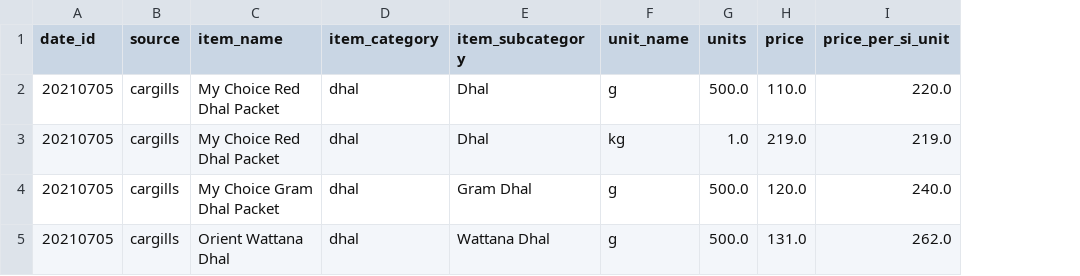
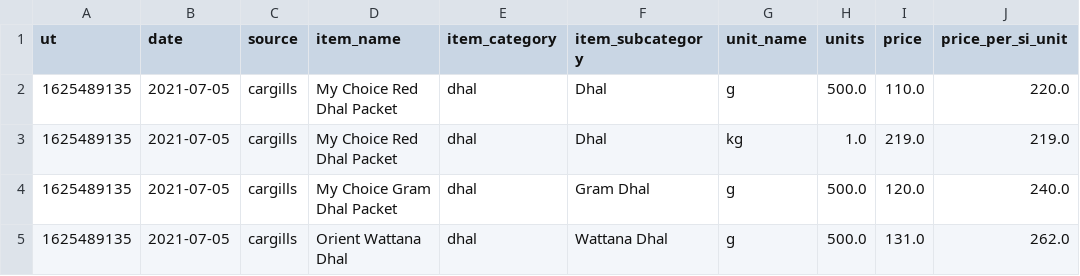
Before and after one commit to nuuuwan/price_report, a TSV file: price_report.dhal.20210705.tsv, drawn as a sheet; removed rows and columns are numbered as before the commit, all else as after; the diff names each change by its address in the sheet, - before the commit and + after, or states it on an @@ line.

Commit message:
Updated data Mon Jul  5 12:45:46 UTC 2021

```diff
--- a/price_report.dhal.20210705.tsv
+++ b/price_report.dhal.20210705.tsv
-column A (date_id), rows 2-5: all 20210705
+column A (ut), rows 2-5: all 1625489135
+column B (date), rows 2-5: all 2021-07-05
```
Also changed, not shown: 3 other files.
